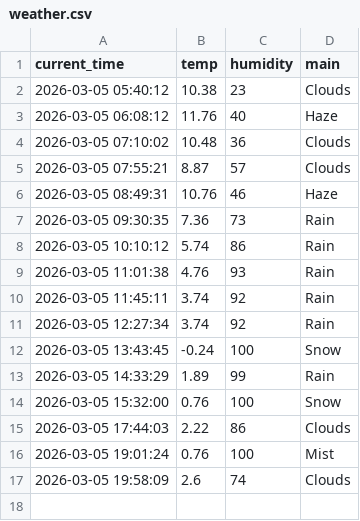
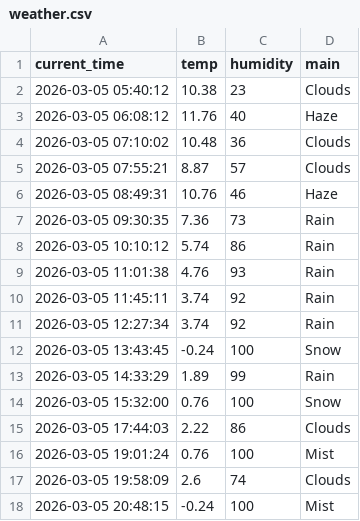
Before and after one commit to KSY173/weather_5m, a CSV file: weather.csv, drawn as a sheet.

```diff
--- a/weather.csv
+++ b/weather.csv
@@ -17 +17,2 @@ current_time,temp,humidity,main
 2026-03-05 19:58:09,2.6,74,Clouds
+2026-03-05 20:48:15,-0.24,100,Mist
```
